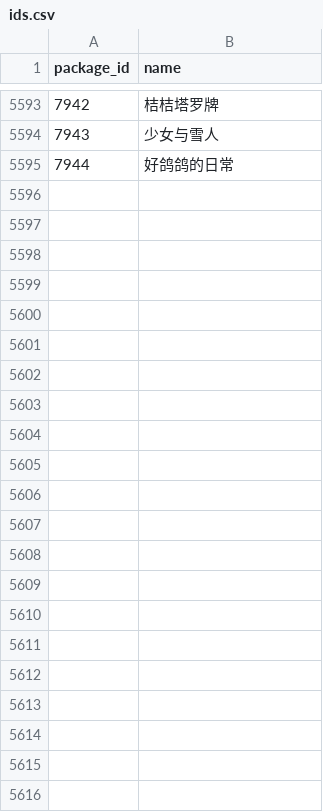
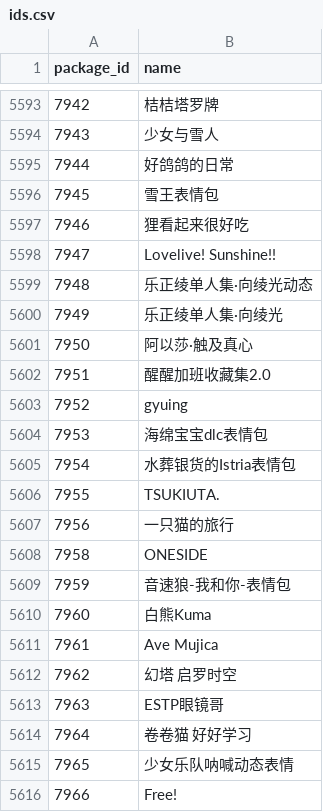
Before and after one commit to sjh8130/BilibiliSuitCollection, a CSV file: emoji/ids.csv, drawn as a sheet; only a part is shown, gaps mark what is left out.

```diff
--- a/emoji/ids.csv
+++ b/emoji/ids.csv
@@ -5595 +5595,22 @@ package_id,name
 7944,好鸽鸽的日常
+7945,雪王表情包
+7946,狸看起来很好吃
+7947,Lovelive! Sunshine!!
+7948,乐正绫单人集·向绫光动态
+7949,乐正绫单人集·向绫光
+7950,阿以莎·触及真心
+7951,醒醒加班收藏集2.0
+7952,gyuing
+7953,海绵宝宝dlc表情包
+7954,水葬银货的Istria表情包
+7955,TSUKIUTA.
+7956,一只猫的旅行
+7958,ONESIDE
+7959,音速狼-我和你-表情包
+7960,白熊Kuma
+7961,Ave Mujica
+7962,幻塔 启罗时空
+7963,ESTP眼镜哥
+7964,卷卷猫 好好学习
+7965,少女乐队呐喊动态表情
+7966,Free!
```
Also changed, not shown: 27 other files.
